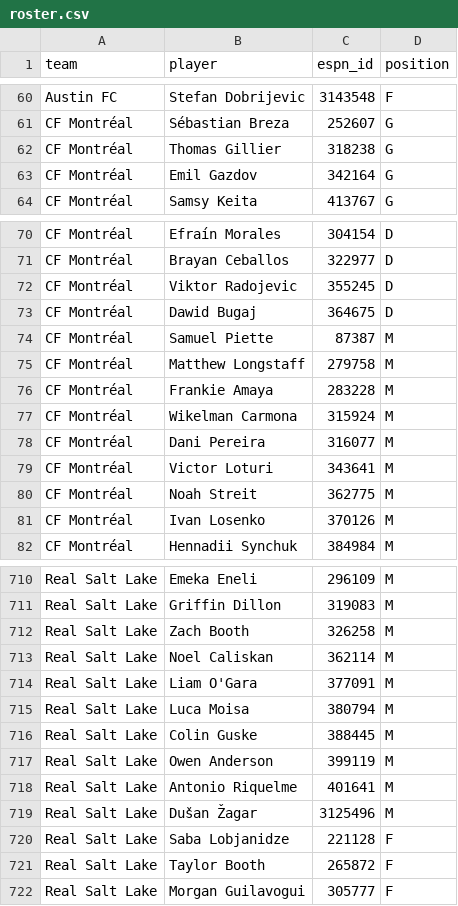
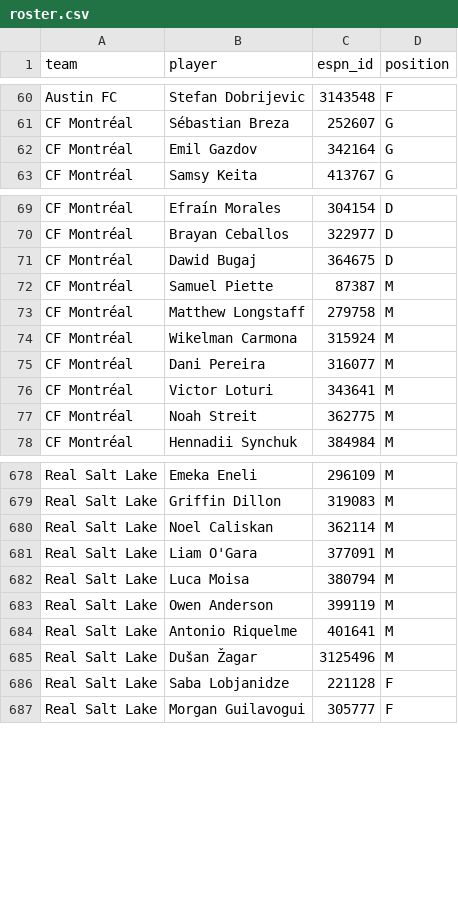
Before and after one commit to TheBallr/MLS-FUTURES, a CSV file: data/headshots/roster.csv, drawn as a sheet; only a part is shown, gaps mark what is left out; the diff covers the shown part only; the diff names each change by its address in the sheet, - before the commit and + after, or states it on an @@ line.

```diff
--- a/data/headshots/roster.csv
+++ b/data/headshots/roster.csv
-row 62: CF Montréal | Thomas Gillier | 318238 | G
-row 72: CF Montréal | Viktor Radojevic | 355245 | D
-row 76: CF Montréal | Frankie Amaya | 283228 | M
-row 81: CF Montréal | Ivan Losenko | 370126 | M
-row 712: Real Salt Lake | Zach Booth | 326258 | M
-row 716: Real Salt Lake | Colin Guske | 388445 | M
-row 721: Real Salt Lake | Taylor Booth | 265872 | F
```
Also changed, not shown: 40 removed rows elsewhere in this file, data/market/current_round_odds.csv, data/public/opta/snapshots.csv, 28 other files.
